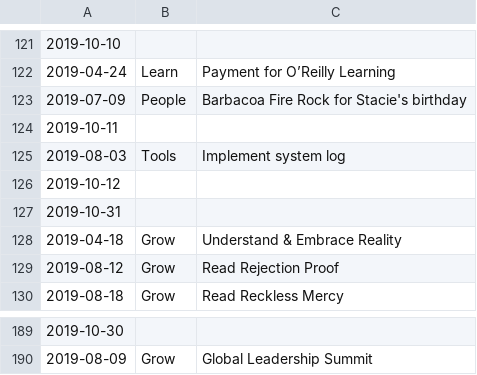
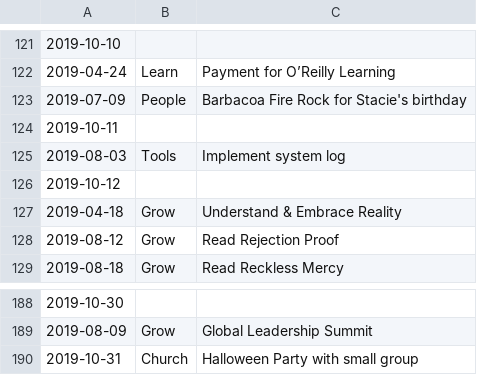
Before and after one commit to Mark-Seaman/Sensei-2019, a CSV file: insights.csv, drawn as a sheet; only a part is shown, gaps mark what is left out; removed rows and columns are numbered as before the commit, all else as after; the diff names each change by its address in the sheet, - before the commit and + after, or states it on an @@ line.

Commit message:
SENSEI_AUTO_COMMIT

```diff
--- a/insights.csv
+++ b/insights.csv
-row 127: 2019-10-31
+row 190: 2019-10-31 | Church | Halloween Party with small group
```
